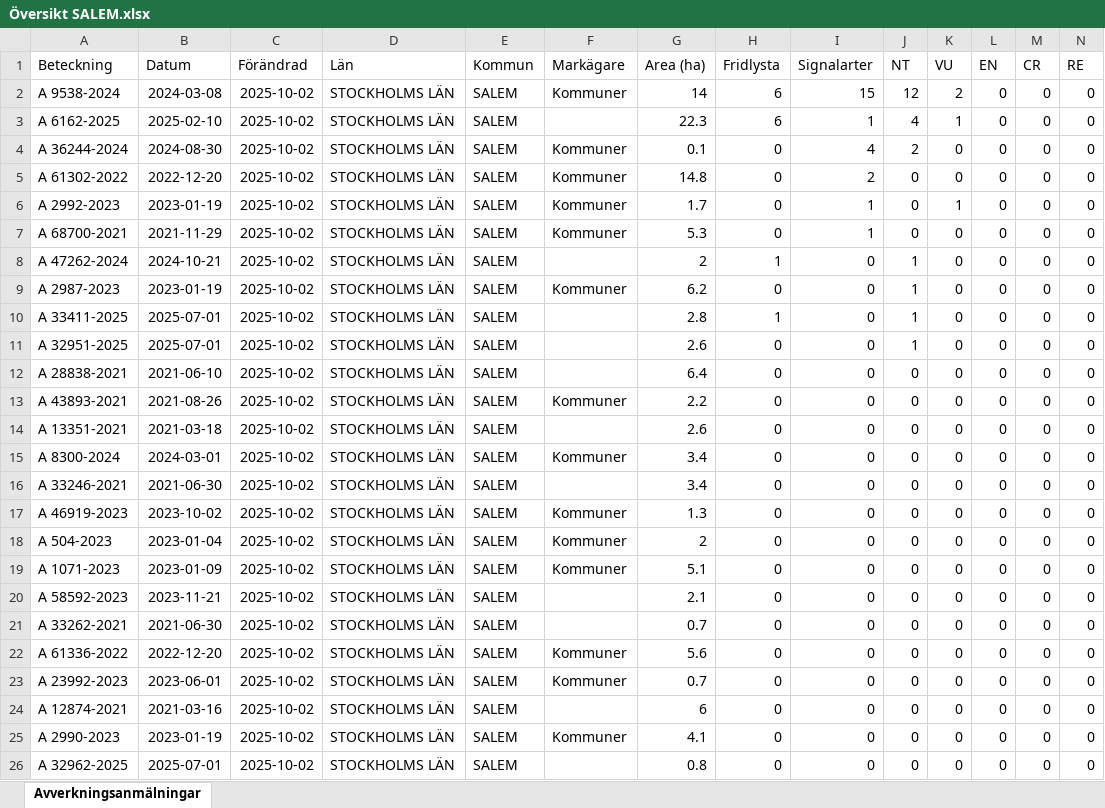
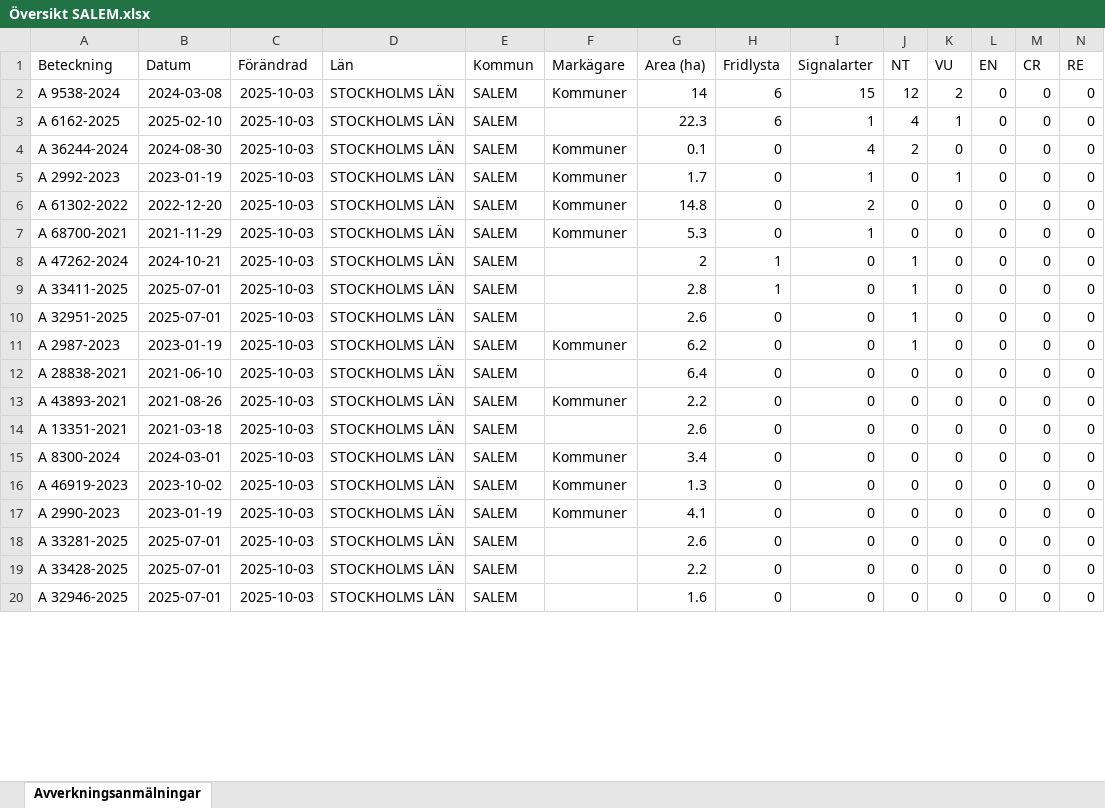
Before and after one commit to klasma/Logging_0128, an Excel workbook: Översikt SALEM.xlsx, sheet Avverkningsanmälningar, drawn as a sheet; only a part is shown; values as stored, in another font and other column widths than the file's, no borders; removed rows and columns are numbered as before the commit, all else as after; rows hold the shown columns only; the diff covers the shown part only; the diff names each change by its address in the sheet, - before the commit and + after, or states it on an @@ line.

```diff
--- a/Översikt SALEM.xlsx (sheet Avverkningsanmälningar)
+++ b/Översikt SALEM.xlsx (sheet Avverkningsanmälningar)
-C2:C4 (Förändrad): 2025-10-02
+C2:C4 (Förändrad): 2025-10-03
-row 5: A 61302-2022 | 2022-12-20 | 2025-10-02 | STOCKHOLMS LÄN | SALEM | Kommuner | 14.8 | 0 | 2 | 0 | 0 | 0 | 0 | 0
-C5 (Förändrad): 2025-10-02
+C5 (Förändrad): 2025-10-03
+row 6: A 61302-2022 | 2022-12-20 | 2025-10-03 | STOCKHOLMS LÄN | SALEM | Kommuner | 14.8 | 0 | 2 | 0 | 0 | 0 | 0 | 0
-C7:C8 (Förändrad): 2025-10-02
+C7:C8 (Förändrad): 2025-10-03
-row 9: A 2987-2023 | 2023-01-19 | 2025-10-02 | STOCKHOLMS LÄN | SALEM | Kommuner | 6.2 | 0 | 0 | 1 | 0 | 0 | 0 | 0
-C9:C10 (Förändrad): 2025-10-02
+C9:C10 (Förändrad): 2025-10-03
+row 11: A 2987-2023 | 2023-01-19 | 2025-10-03 | STOCKHOLMS LÄN | SALEM | Kommuner | 6.2 | 0 | 0 | 1 | 0 | 0 | 0 | 0
-C12:C15 (Förändrad): 2025-10-02
+C12:C15 (Förändrad): 2025-10-03
-row 16: A 33246-2021 | 2021-06-30 | 2025-10-02 | STOCKHOLMS LÄN | SALEM |  | 3.4 | 0 | 0 | 0 | 0 | 0 | 0 | 0
-C16 (Förändrad): 2025-10-02
+C16 (Förändrad): 2025-10-03
-row 18: A 504-2023 | 2023-01-04 | 2025-10-02 | STOCKHOLMS LÄN | SALEM | Kommuner | 2 | 0 | 0 | 0 | 0 | 0 | 0 | 0
-A17 (Beteckning): A 1071-2023
+A17 (Beteckning): A 2990-2023
-B17 (Datum): 2023-01-09
+B17 (Datum): 2023-01-19
-C17 (Förändrad): 2025-10-02
+C17 (Förändrad): 2025-10-03
-G17 (Area (ha)): 5.1
+G17 (Area (ha)): 4.1
-row 20: A 58592-2023 | 2023-11-21 | 2025-10-02 | STOCKHOLMS LÄN | SALEM |  | 2.1 | 0 | 0 | 0 | 0 | 0 | 0 | 0
-A18 (Beteckning): A 33262-2021
+A18 (Beteckning): A 33281-2025
-B18 (Datum): 2021-06-30
+B18 (Datum): 2025-07-01
-C18 (Förändrad): 2025-10-02
+C18 (Förändrad): 2025-10-03
-G18 (Area (ha)): 0.7
+G18 (Area (ha)): 2.6
-row 22: A 61336-2022 | 2022-12-20 | 2025-10-02 | STOCKHOLMS LÄN | SALEM | Kommuner | 5.6 | 0 | 0 | 0 | 0 | 0 | 0 | 0
-row 23: A 23992-2023 | 2023-06-01 | 2025-10-02 | STOCKHOLMS LÄN | SALEM | Kommuner | 0.7 | 0 | 0 | 0 | 0 | 0 | 0 | 0
-A19 (Beteckning): A 12874-2021
+A19 (Beteckning): A 33428-2025
-B19 (Datum): 2021-03-16
+B19 (Datum): 2025-07-01
-C19 (Förändrad): 2025-10-02
+C19 (Förändrad): 2025-10-03
-G19 (Area (ha)): 6
+G19 (Area (ha)): 2.2
-row 25: A 2990-2023 | 2023-01-19 | 2025-10-02 | STOCKHOLMS LÄN | SALEM | Kommuner | 4.1 | 0 | 0 | 0 | 0 | 0 | 0 | 0
-A20 (Beteckning): A 32962-2025
+A20 (Beteckning): A 32946-2025
-C20 (Förändrad): 2025-10-02
+C20 (Förändrad): 2025-10-03
-G20 (Area (ha)): 0.8
+G20 (Area (ha)): 1.6
```
Also changed, not shown: 6 added rows and 71 edited cells elsewhere in this sheet, artfynd/A 2987-2023 artfynd.xlsx, artfynd/A 2992-2023 artfynd.xlsx, 53 other files.
